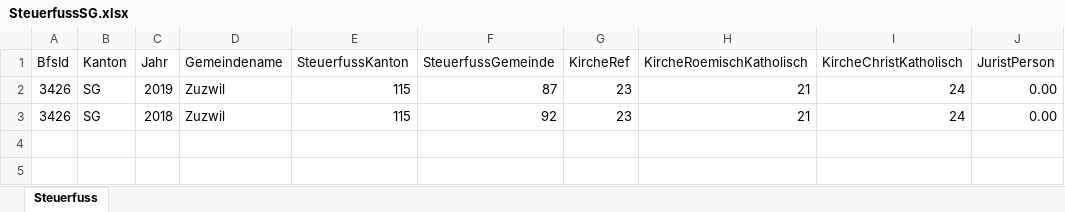
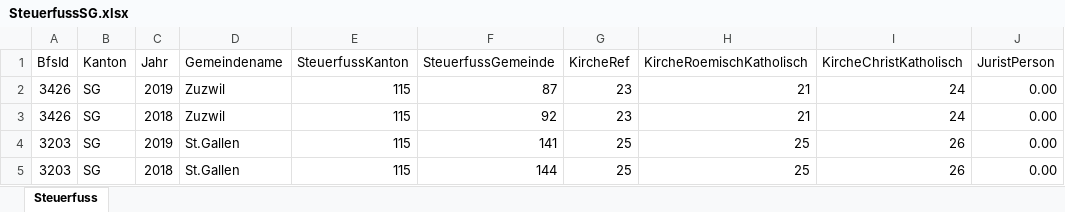
Before and after one commit to dniggeler/PensionTools, an Excel workbook: data/SG/SteuerfussSG.xlsx, sheet Steuerfuss, drawn as a sheet; values as stored, in another font and other column widths than the file's, no borders; the diff names each change by its address in the sheet, - before the commit and + after, or states it on an @@ line.

Commit message:
add municipality tax for St.Gallen

```diff
--- a/data/SG/SteuerfussSG.xlsx (sheet Steuerfuss)
+++ b/data/SG/SteuerfussSG.xlsx (sheet Steuerfuss)
+row 4: 3203 | SG | 2019 | St.Gallen | 115 | 141 | 25 | 25 | 26 | 0.00
+row 5: 3203 | SG | 2018 | St.Gallen | 115 | 144 | 25 | 25 | 26 | 0.00
```
Also changed, not shown: 2 other files.
